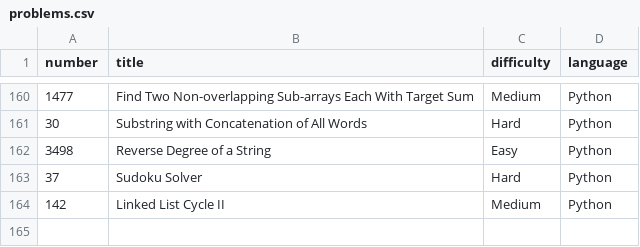
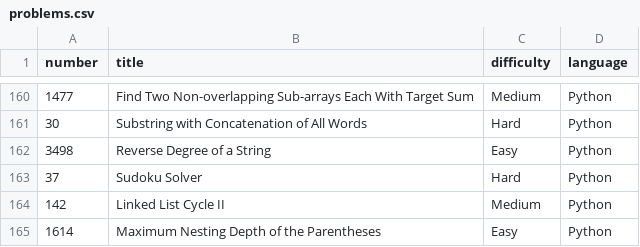
Before and after one commit to Hari-preetham-B/LEET_CODE, a CSV file: problems.csv, drawn as a sheet; only a part is shown, gaps mark what is left out; the diff names each change by its address in the sheet, - before the commit and + after, or states it on an @@ line.

Commit message:
Add problem 'Maximum Nesting Depth of the Parentheses'

```diff
--- a/problems.csv
+++ b/problems.csv
+row 165: 1614 | Maximum Nesting Depth of the Parentheses | Easy | Python
```
